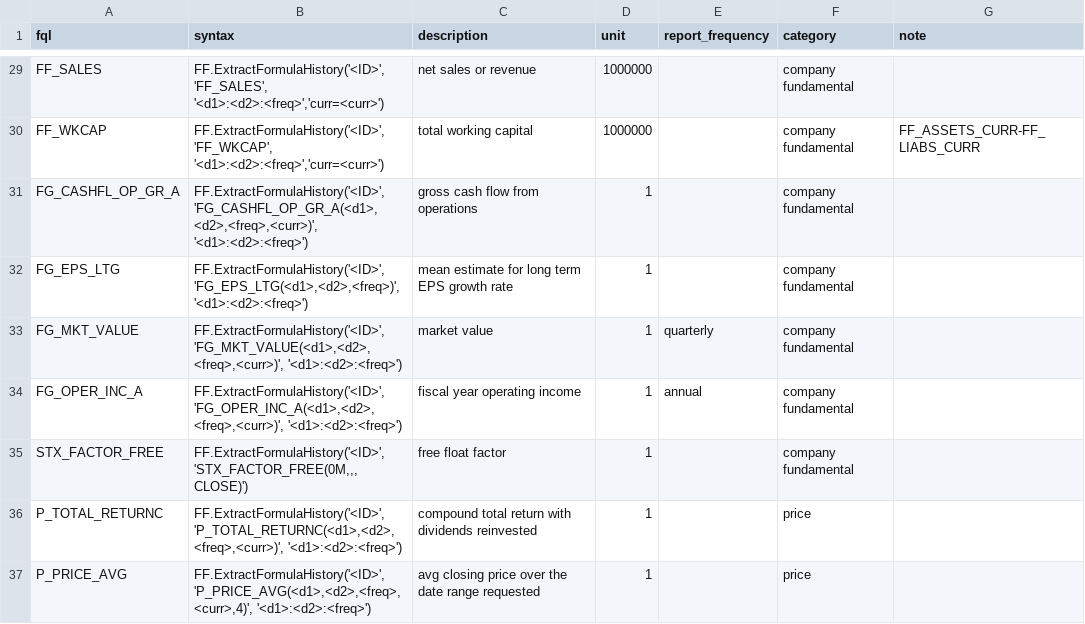
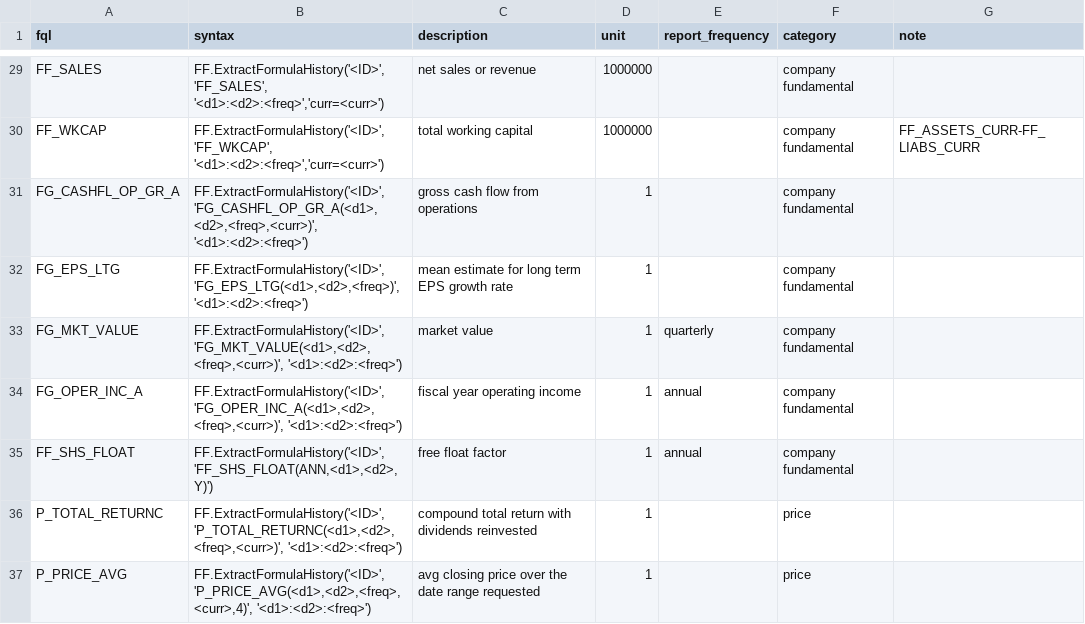
Before and after one commit to pickledplum/mpg, a CSV file: fql_map.csv, drawn as a sheet; only a part is shown, gaps mark what is left out.

```diff
--- a/fql_map.csv
+++ b/fql_map.csv
@@ -34,3 +34,3 @@ FG_MKT_VALUE,"FF.ExtractFormulaHistory('<ID>', 'FG_MKT_VALUE(<d1>,<d2>,<freq>,<c
 FG_OPER_INC_A,"FF.ExtractFormulaHistory('<ID>', 'FG_OPER_INC_A(<d1>,<d2>,<freq>,<curr>)', '<d1>:<d2>:<freq>')",fiscal year operating income,1,annual,company fundamental,
-STX_FACTOR_FREE,"FF.ExtractFormulaHistory('<ID>', 'STX_FACTOR_FREE(0M,,,CLOSE)')",free float factor,1,,company fundamental,
+FF_SHS_FLOAT,"FF.ExtractFormulaHistory('<ID>', 'FF_SHS_FLOAT(ANN,<d1>,<d2>,Y)')",free float factor,1,annual,company fundamental,
 P_TOTAL_RETURNC,"FF.ExtractFormulaHistory('<ID>', 'P_TOTAL_RETURNC(<d1>,<d2>,<freq>,<curr>)', '<d1>:<d2>:<freq>')",compound total return with dividends reinvested,1,,price,
```
Also changed, not shown: 3 other files.
